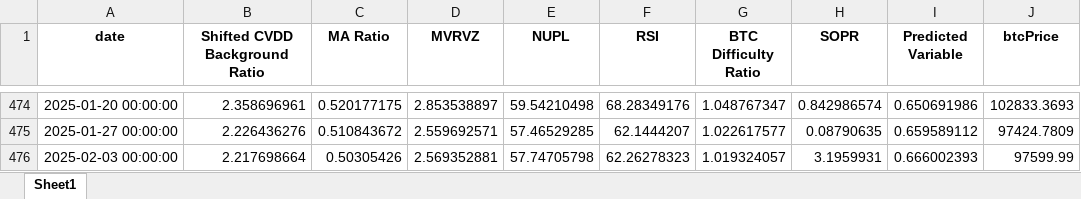
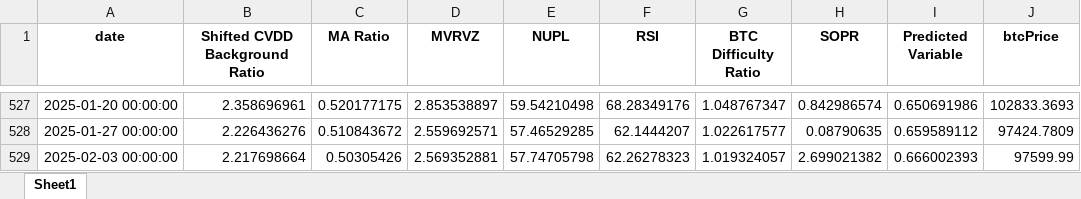
Before and after one commit to BenjiFaccin/eclipsev2, an Excel workbook: static/assets/LastUpdatedWithPredictions.xlsx, sheet Sheet1, drawn as a sheet; only a part is shown, gaps mark what is left out; values as stored, in another font and other column widths than the file's, no borders; addresses are those after the commit; the diff covers the shown part only; the diff names each change by its address in the sheet, - before the commit and + after, or states it on an @@ line.

```diff
--- a/static/assets/LastUpdatedWithPredictions.xlsx (sheet Sheet1)
+++ b/static/assets/LastUpdatedWithPredictions.xlsx (sheet Sheet1)
-H529 (SOPR): 3.1959931
+H529 (SOPR): 2.699021382
```
Also changed, not shown: 53 added rows and 1 edited cell elsewhere in this sheet.
